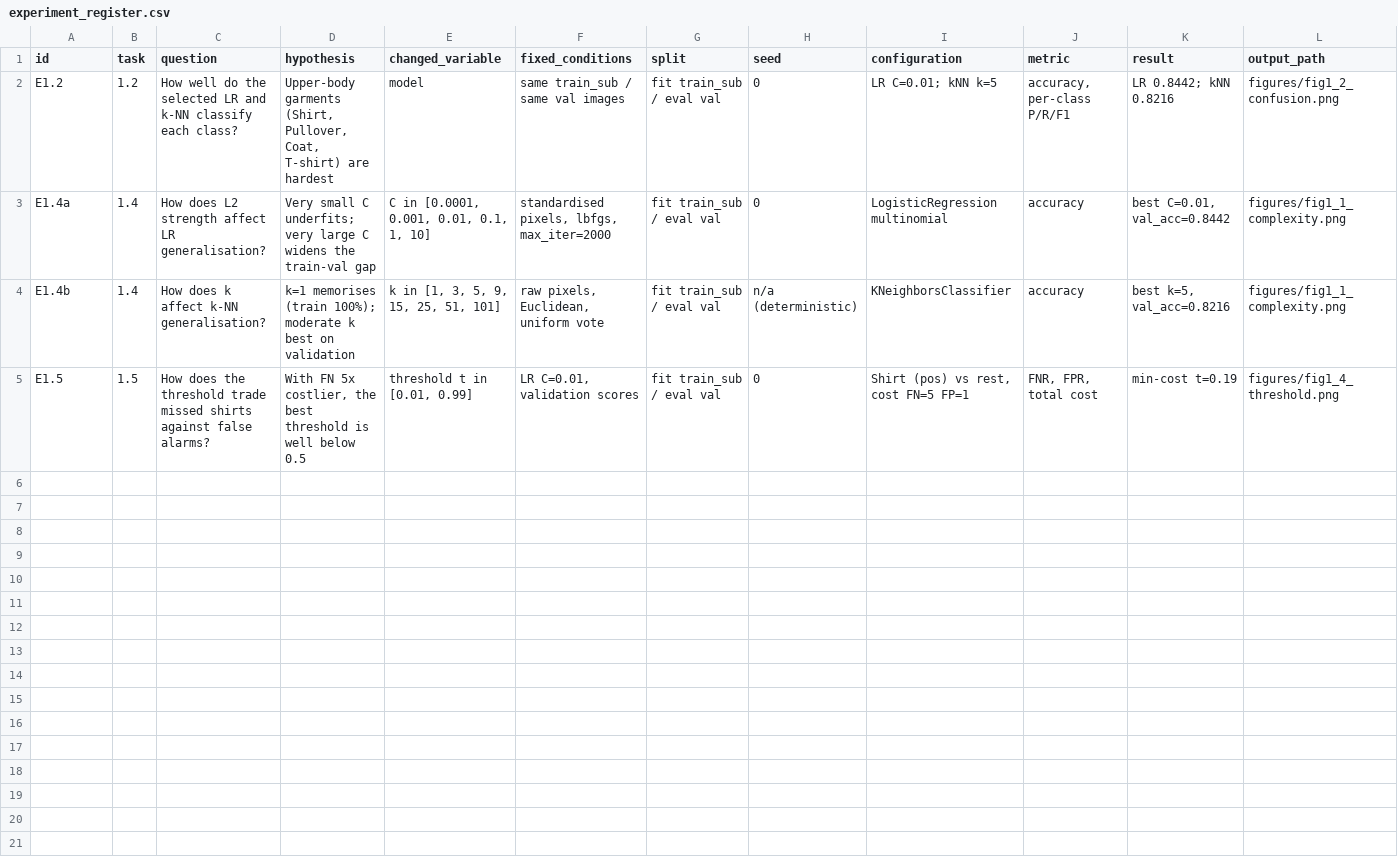
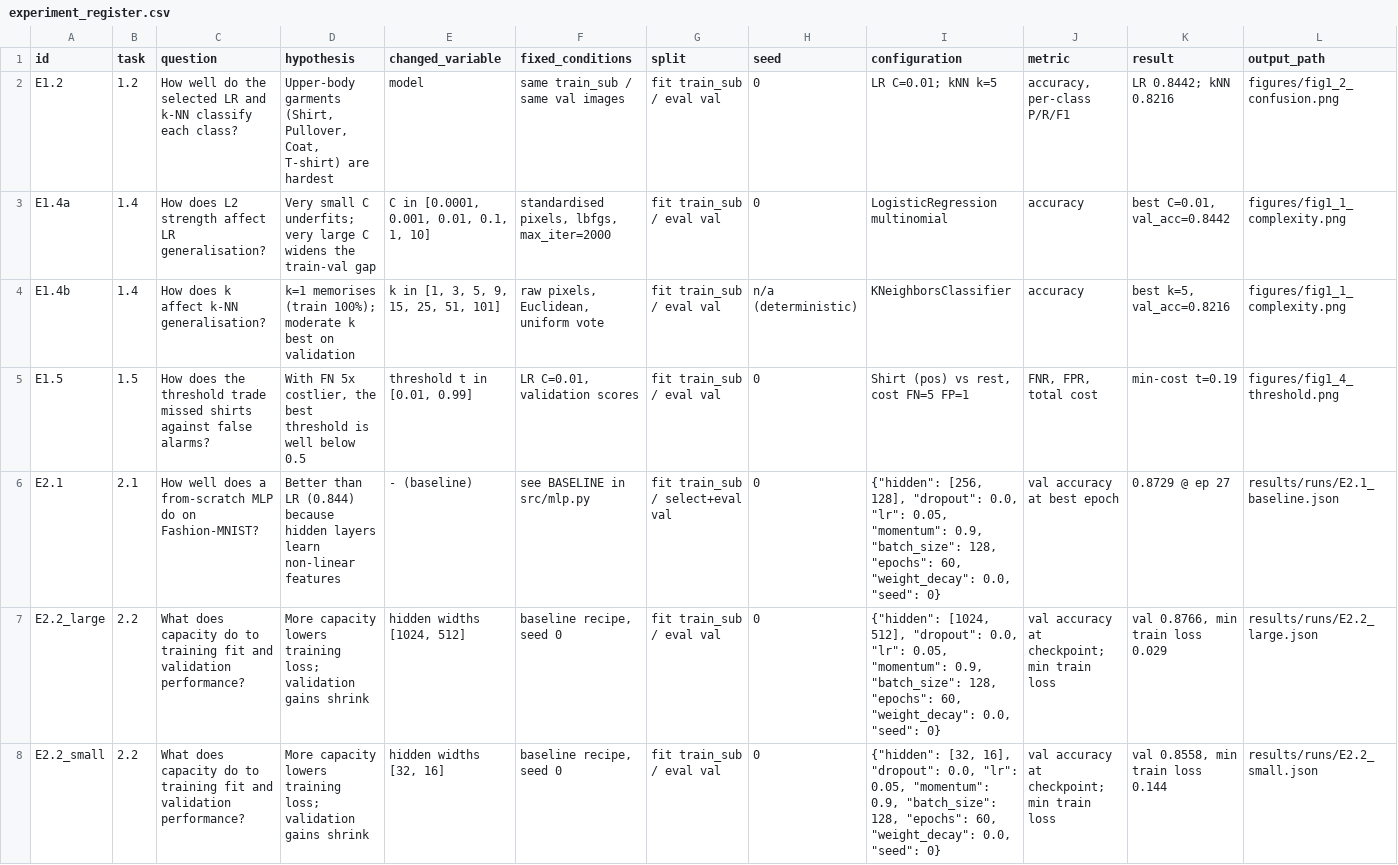
Before and after one commit to MazharulNibir1/ML_Coursework_1, a CSV file: results/experiment_register.csv, drawn as a sheet; only a part is shown; the diff covers the shown part only; the diff names each change by its address in the sheet, - before the commit and + after, or states it on an @@ line.

```diff
--- a/results/experiment_register.csv
+++ b/results/experiment_register.csv
+row 6: E2.1 | 2.1 | How well does a from-scratch MLP do on Fashion-MNIST? | Better than LR (0.844) because hidden layers learn non-linear features | - (baseline) | see BASELINE in src/mlp.py | fit train_sub / select+eval val | 0 | {"hidden": [256, 128], "dropout": 0.0, "lr": 0.05, "momentum": 0.9, "batch_size": 128, "epochs": 60, "weight_decay": 0.0, "seed": 0} | val accuracy at best epoch | 0.8729 @ ep 27 | results/runs/E2.1_baseline.json
+row 7: E2.2_large | 2.2 | What does capacity do to training fit and validation performance? | More capacity lowers training loss; validation gains shrink | hidden widths [1024, 512] | baseline recipe, seed 0 | fit train_sub / eval val | 0 | {"hidden": [1024, 512], "dropout": 0.0, "lr": 0.05, "momentum": 0.9, "batch_size": 128, "epochs": 60, "weight_decay": 0.0, "seed": 0} | val accuracy at checkpoint; min train loss | val 0.8766, min train loss 0.029 | results/runs/E2.2_large.json
+row 8: E2.2_small | 2.2 | What does capacity do to training fit and validation performance? | More capacity lowers training loss; validation gains shrink | hidden widths [32, 16] | baseline recipe, seed 0 | fit train_sub / eval val | 0 | {"hidden": [32, 16], "dropout": 0.0, "lr": 0.05, "momentum": 0.9, "batch_size": 128, "epochs": 60, "weight_decay": 0.0, "seed": 0} | val accuracy at checkpoint; min train loss | val 0.8558, min train loss 0.144 | results/runs/E2.2_small.json
```
Also changed, not shown: 2 added rows elsewhere in this file, 16 other files.
